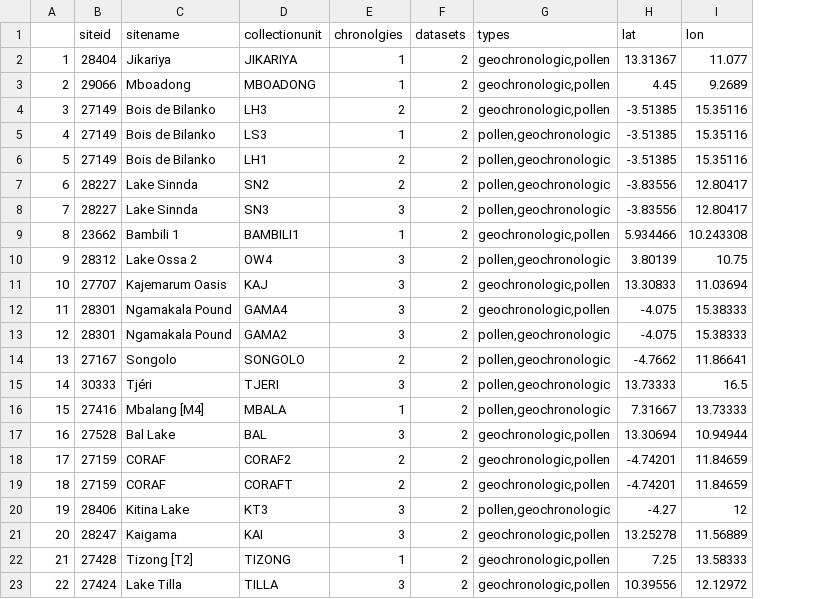
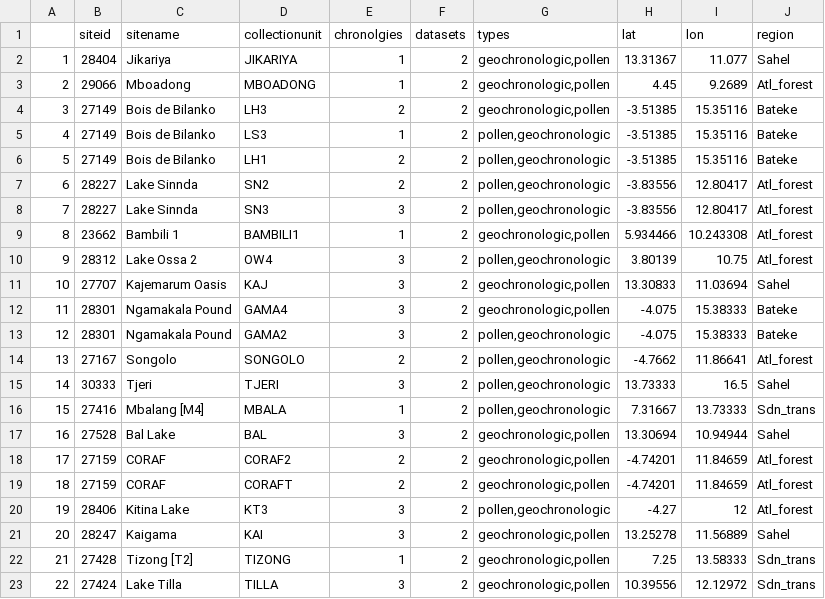
Before and after one commit to ckiahtipes/mapping_bantu, a CSV file: neotoma_all.csv, drawn as a sheet; the diff names each change by its address in the sheet, - before the commit and + after, or states it on an @@ line.

Commit message:
First buildout of chronology estimates for mapping Bantu paper. Pulls Neotoma data but still working on lpd format files from APD.

```diff
--- a/neotoma_all.csv
+++ b/neotoma_all.csv
+column J (region), rows 2-23: Sahel | Atl_forest | Bateke | Bateke | Bateke | Atl_forest | Atl_forest | Atl_forest | Atl_forest | Sahel | Bateke | Bateke | Atl_forest | Sahel | Sdn_trans | Sahel | Atl_forest | Atl_forest | Atl_forest | Sahel | Sdn_trans | Sdn_trans
-C15 (sitename): Tjéri
+C15 (sitename): Tjeri
```
Also changed, not shown: 51 other files.
